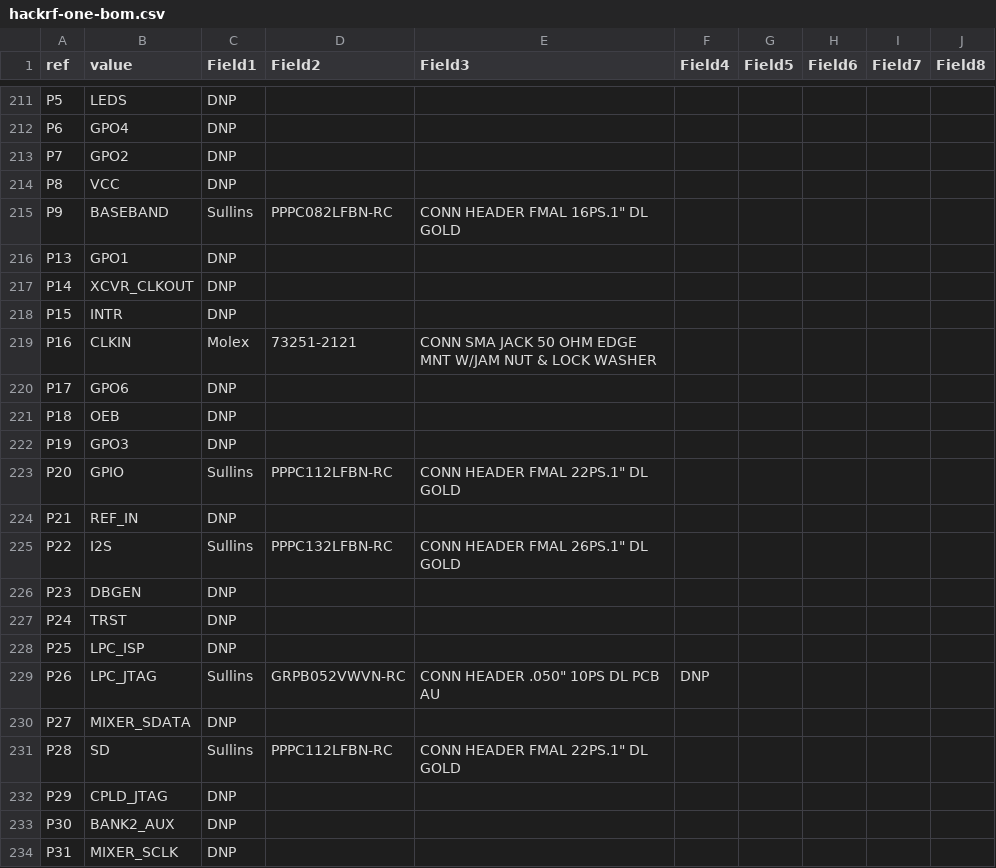
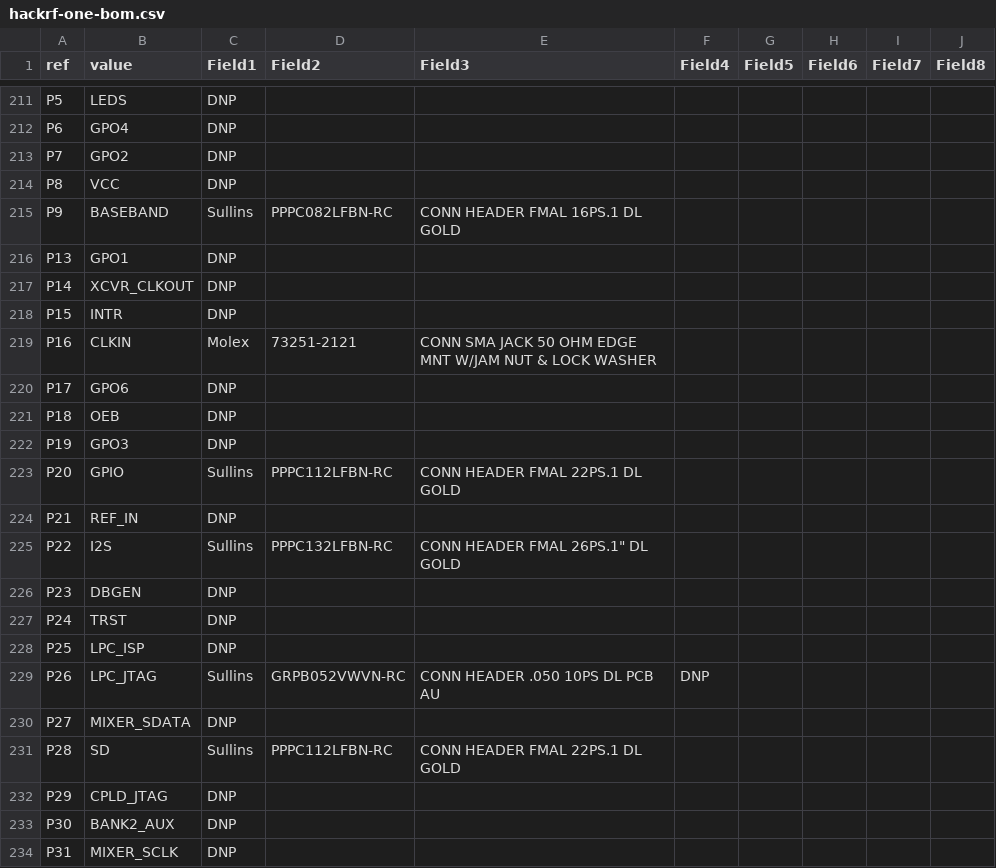
Before and after one commit to greatscottgadgets/hackrf, a CSV file: doc/hardware/hackrf-one-bom.csv, drawn as a sheet; only a part is shown, gaps mark what is left out.

Commit message:
Update hackrf-one-bom.csv

```diff
--- a/doc/hardware/hackrf-one-bom.csv
+++ b/doc/hardware/hackrf-one-bom.csv
@@ -214,3 +214,3 @@ P7;GPO2;DNP;;;;;;;
 P8;VCC;DNP;;;;;;;
-P9;BASEBAND;Sullins;PPPC082LFBN-RC;CONN HEADER FMAL 16PS.1" DL GOLD;;;;;
+P9;BASEBAND;Sullins;PPPC082LFBN-RC;CONN HEADER FMAL 16PS.1 DL GOLD;;;;;
 P13;GPO1;DNP;;;;;;;
@@ -222,3 +222,3 @@ P18;OEB;DNP;;;;;;;
 P19;GPO3;DNP;;;;;;;
-P20;GPIO;Sullins;PPPC112LFBN-RC;CONN HEADER FMAL 22PS.1" DL GOLD;;;;;
+P20;GPIO;Sullins;PPPC112LFBN-RC;CONN HEADER FMAL 22PS.1 DL GOLD;;;;;
 P21;REF_IN;DNP;;;;;;;
@@ -228,5 +228,5 @@ P24;TRST;DNP;;;;;;;
 P25;LPC_ISP;DNP;;;;;;;
-P26;LPC_JTAG;Sullins;GRPB052VWVN-RC;CONN HEADER .050" 10PS DL PCB AU;DNP;;;;
+P26;LPC_JTAG;Sullins;GRPB052VWVN-RC;CONN HEADER .050 10PS DL PCB AU;DNP;;;;
 P27;MIXER_SDATA;DNP;;;;;;;
-P28;SD;Sullins;PPPC112LFBN-RC;CONN HEADER FMAL 22PS.1" DL GOLD;;;;;
+P28;SD;Sullins;PPPC112LFBN-RC;CONN HEADER FMAL 22PS.1 DL GOLD;;;;;
 P29;CPLD_JTAG;DNP;;;;;;;
```
